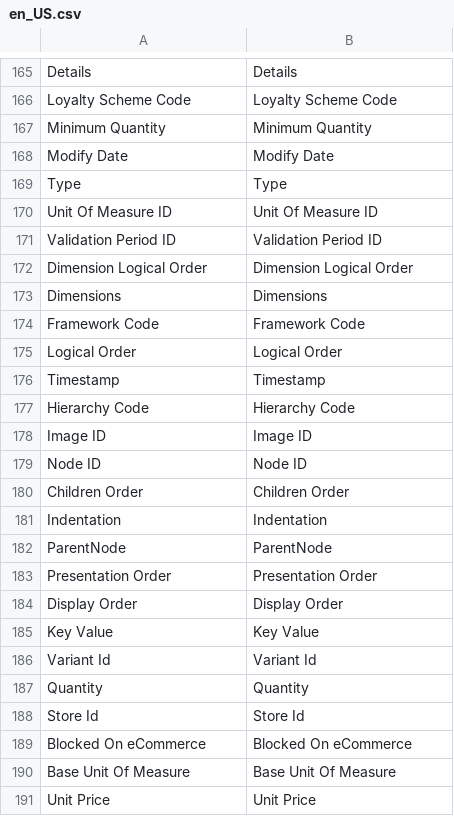
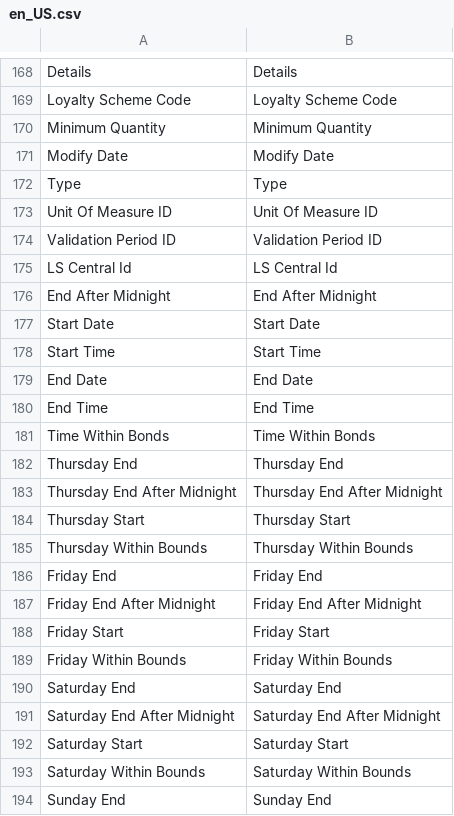
Before and after one commit to lsretailomni/lsmag-two, a CSV file: src/Replication/i18n/en_US.csv, drawn as a sheet; only a part is shown, gaps mark what is left out; the shorter side is filled out with more unchanged rows; the diff covers the shown part only.

```diff
--- a/src/Replication/i18n/en_US.csv
+++ b/src/Replication/i18n/en_US.csv
@@ -173 +176,21 @@ Type,Type
 "Validation Period ID","Validation Period ID"
+"LS Central Id","LS Central Id"
+"End After Midnight","End After Midnight"
+"Start Date","Start Date"
+"Start Time","Start Time"
+"End Date","End Date"
+"End Time","End Time"
+"Time Within Bonds","Time Within Bonds"
+"Thursday End","Thursday End"
+"Thursday End After Midnight","Thursday End After Midnight"
+"Thursday Start","Thursday Start"
+"Thursday Within Bounds","Thursday Within Bounds"
+"Friday End","Friday End"
+"Friday End After Midnight","Friday End After Midnight"
+"Friday Start","Friday Start"
+"Friday Within Bounds","Friday Within Bounds"
+"Saturday End","Saturday End"
+"Saturday End After Midnight","Saturday End After Midnight"
+"Saturday Start","Saturday Start"
+"Saturday Within Bounds","Saturday Within Bounds"
+"Sunday End","Sunday End"
```
Also changed, not shown: 23 added rows elsewhere in this file, src/Omni/i18n/en_US.csv, 3 other files.
